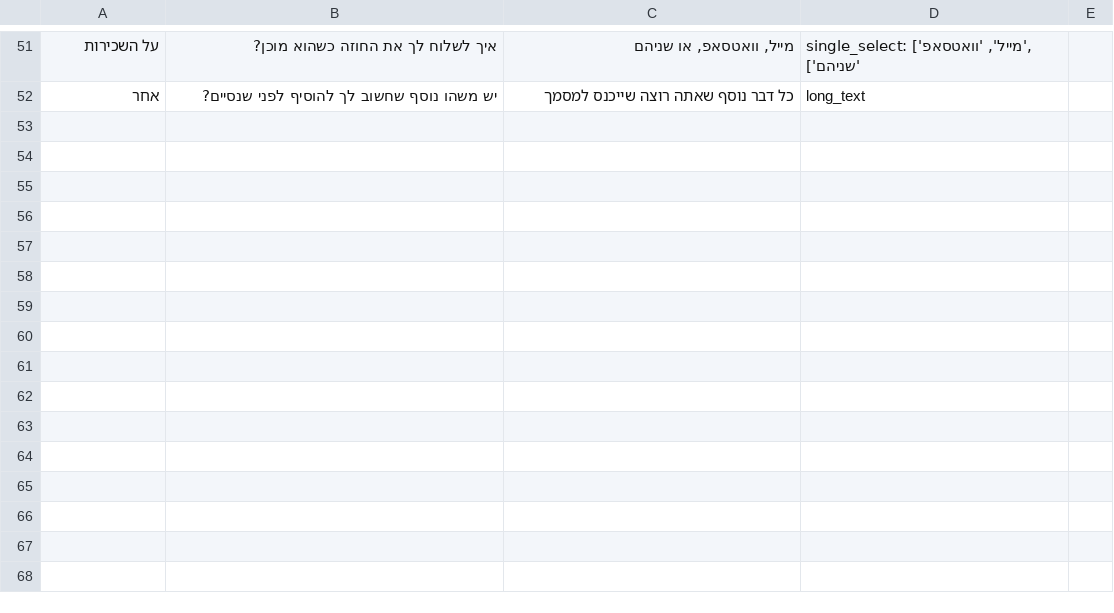
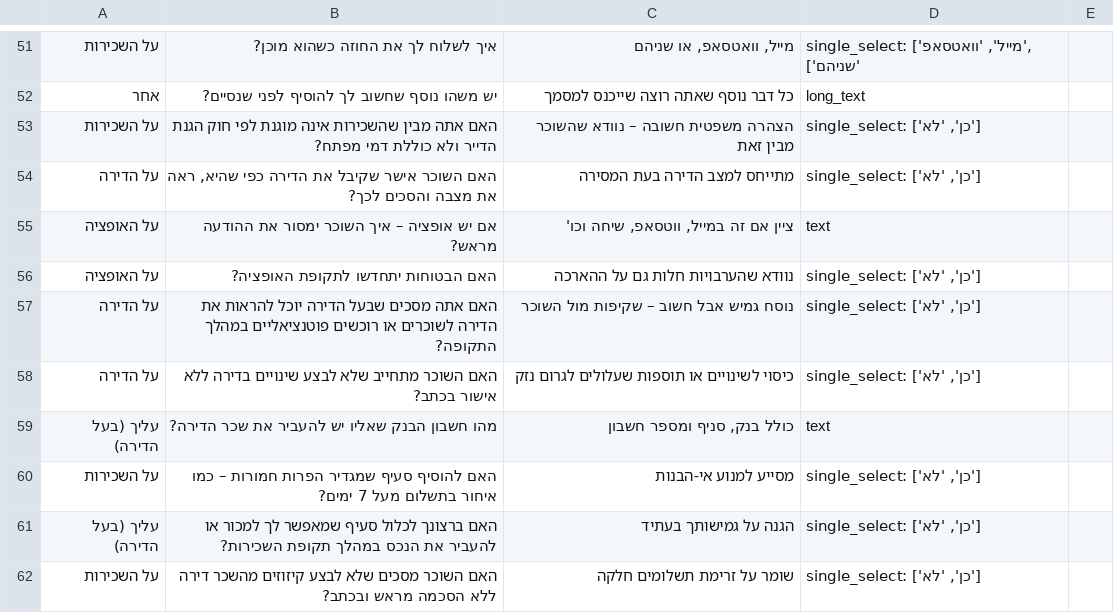
Before and after one commit to orsabag2/rent, a CSV file: app/lemonade_landlord_questionnaire_cursor.csv, drawn as a sheet; only a part is shown, gaps mark what is left out.

```diff
--- a/app/lemonade_landlord_questionnaire_cursor.csv
+++ b/app/lemonade_landlord_questionnaire_cursor.csv
@@ -52 +52,11 @@
 אחר,יש משהו נוסף שחשוב לך להוסיף לפני שנסיים?,כל דבר נוסף שאתה רוצה שייכנס למסמך,long_text
+על השכירות,האם אתה מבין שהשכירות אינה מוגנת לפי חוק הגנת הדייר ולא כוללת דמי מפתח?,הצהרה משפטית חשובה – נוודא שהשוכר מבין זאת,"single_select: ['כן', 'לא']"
+על הדירה,"האם השוכר אישר שקיבל את הדירה כפי שהיא, ראה את מצבה והסכים לכך?",מתייחס למצב הדירה בעת המסירה,"single_select: ['כן', 'לא']"
+על האופציה,אם יש אופציה – איך השוכר ימסור את ההודעה מראש?,"ציין אם זה במייל, ווטסאפ, שיחה וכו'",text
+על האופציה,האם הבטוחות יתחדשו לתקופת האופציה?,נוודא שהערבויות חלות גם על ההארכה,"single_select: ['כן', 'לא']"
+על הדירה,האם אתה מסכים שבעל הדירה יוכל להראות את הדירה לשוכרים או רוכשים פוטנציאליים במהלך התקופה?,נוסח גמיש אבל חשוב – שקיפות מול השוכר,"single_select: ['כן', 'לא']"
+על הדירה,האם השוכר מתחייב שלא לבצע שינויים בדירה ללא אישור בכתב?,כיסוי לשינויים או תוספות שעלולים לגרום נזק,"single_select: ['כן', 'לא']"
+עליך (בעל הדירה),מהו חשבון הבנק שאליו יש להעביר את שכר הדירה?,"כולל בנק, סניף ומספר חשבון",text
+על השכירות,האם להוסיף סעיף שמגדיר הפרות חמורות – כמו איחור בתשלום מעל 7 ימים?,מסייע למנוע אי-הבנות,"single_select: ['כן', 'לא']"
+עליך (בעל הדירה),האם ברצונך לכלול סעיף שמאפשר לך למכור או להעביר את הנכס במהלך תקופת השכירות?,הגנה על גמישותך בעתיד,"single_select: ['כן', 'לא']"
+על השכירות,האם השוכר מסכים שלא לבצע קיזוזים מהשכר דירה ללא הסכמה מראש ובכתב?,שומר על זרימת תשלומים חלקה,"single_select: ['כן', 'לא']"
```
Also changed, not shown: 38 other files.
